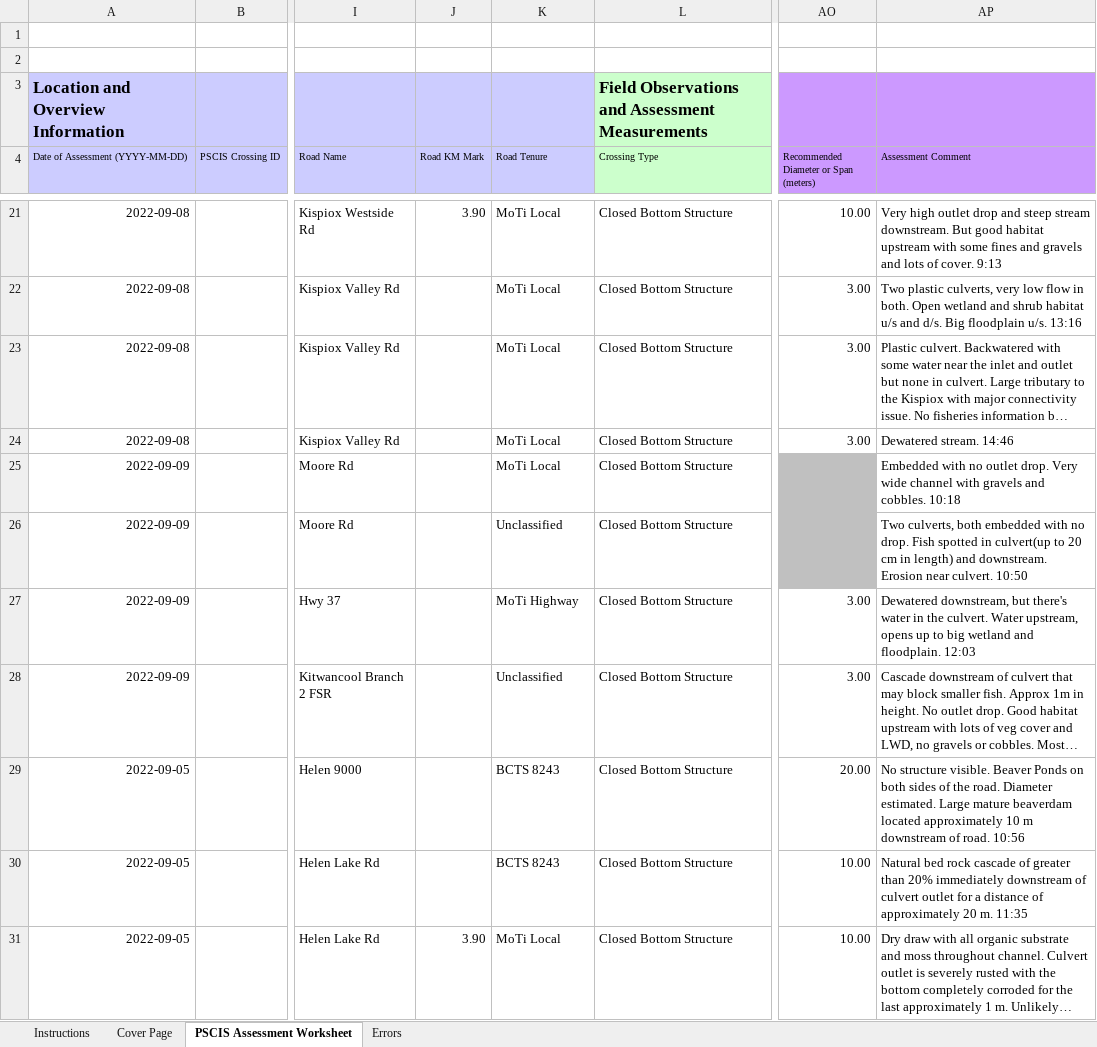
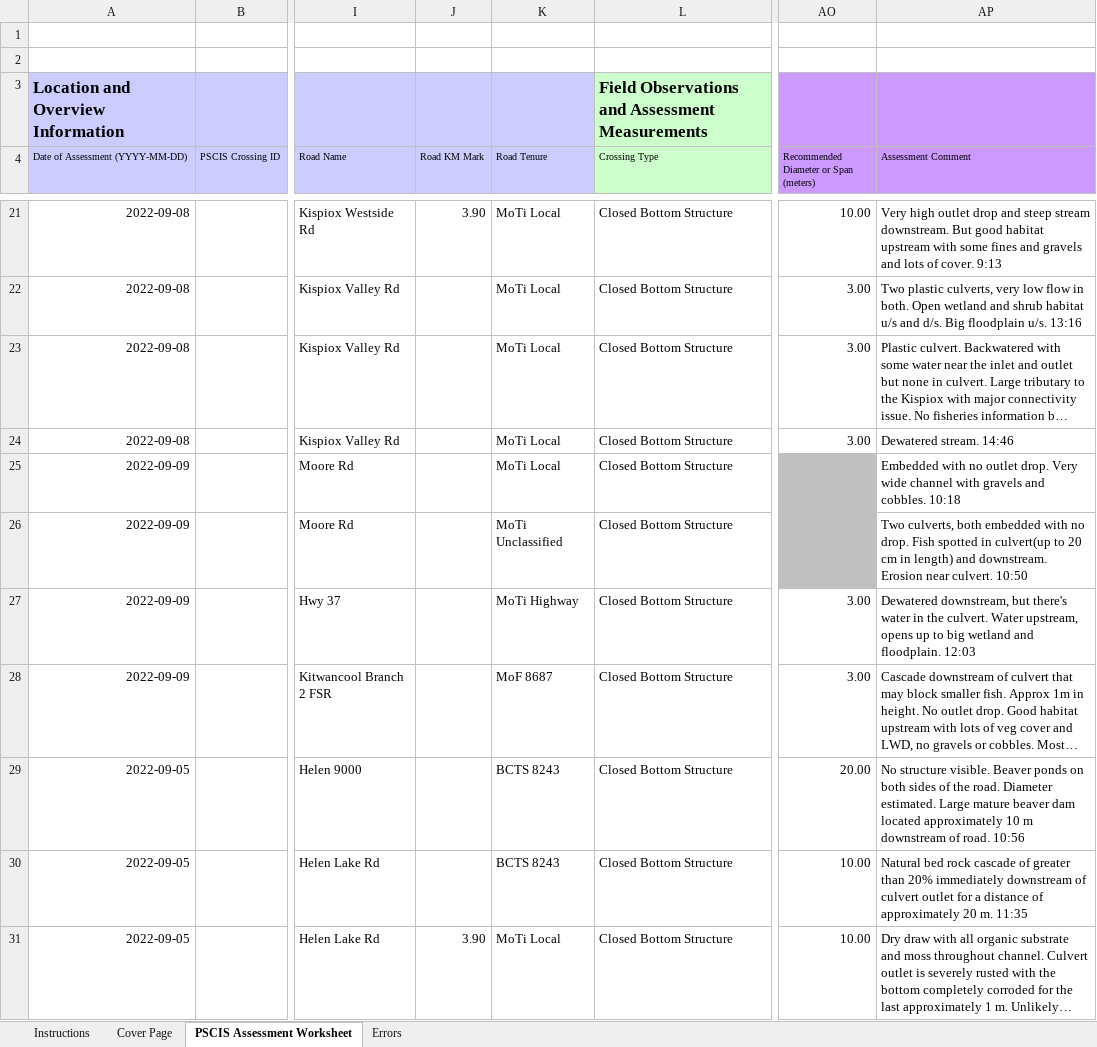
Before and after one commit to NewGraphEnvironment/fish_passage_skeena_2022_reporting, an Excel workbook: data/pscis_phase1.xlsm, sheet PSCIS Assessment Worksheet, drawn as a sheet; only a part is shown, gaps mark what is left out; long unchanged cells end in …; values as stored, in another font and other column widths than the file's, no borders; charts and pictures and conditional formats not drawn; the diff covers the shown part only; the diff names each change by its address in the sheet, - before the commit and + after, or states it on an @@ line.

```diff
--- a/data/pscis_phase1.xlsm (sheet PSCIS Assessment Worksheet)
+++ b/data/pscis_phase1.xlsm (sheet PSCIS Assessment Worksheet)
-K26 (Road Tenure): Unclassified
+K26 (Road Tenure): MoTi Unclassified
-K28 (Road Tenure): Unclassified
+K28 (Road Tenure): MoF 8687
-AP29 (Assessment Comment): …visible. Beaver Ponds on both sides of the road. Diameter estimated. Large mature beaverdam located approximately…
+AP29 (Assessment Comment): …visible. Beaver ponds on both sides of the road. Diameter estimated. Large mature beaver dam located approximately…
```
Also changed, not shown: 22 edited cells elsewhere in this sheet, charts or pictures, 1 other file.
